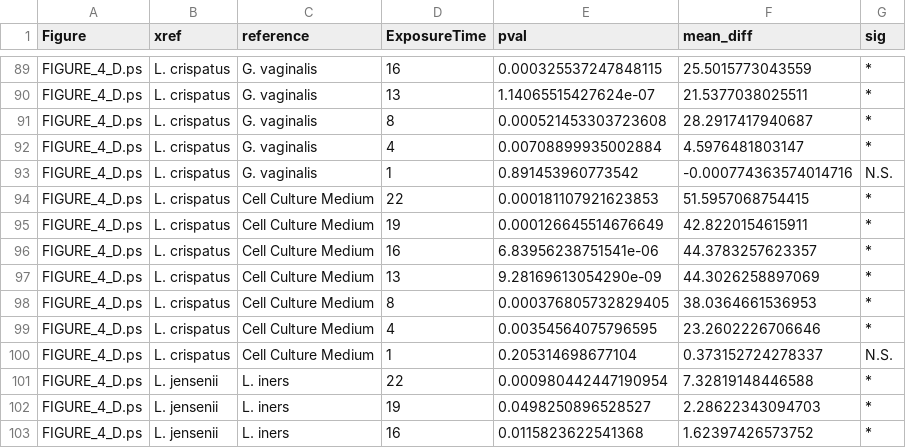
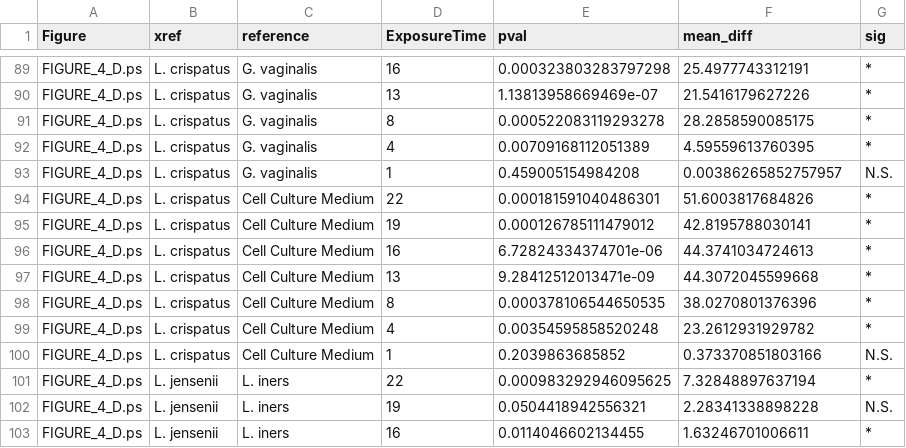
Before and after one commit to ravel-lab/smith_thesis_2017, a CSV file: AnalysisPipeline/Tables/TABLE_S10.csv, drawn as a sheet; only a part is shown, gaps mark what is left out; the diff covers the shown part only.

```diff
--- a/AnalysisPipeline/Tables/TABLE_S10.csv
+++ b/AnalysisPipeline/Tables/TABLE_S10.csv
@@ -89,15 +89,15 @@
-"FIGURE_4_D.ps","L. crispatus","G. vaginalis","16",0.000325537247848115,25.5015773043559,"*"
-"FIGURE_4_D.ps","L. crispatus","G. vaginalis","13",1.14065515427624e-07,21.5377038025511,"*"
-"FIGURE_4_D.ps","L. crispatus","G. vaginalis","8",0.000521453303723608,28.2917417940687,"*"
-"FIGURE_4_D.ps","L. crispatus","G. vaginalis","4",0.00708899935002884,4.5976481803147,"*"
-"FIGURE_4_D.ps","L. crispatus","G. vaginalis","1",0.891453960773542,-0.000774363574014716,"N.S."
-"FIGURE_4_D.ps","L. crispatus","Cell Culture Medium","22",0.000181107921623853,51.5957068754415,"*"
-"FIGURE_4_D.ps","L. crispatus","Cell Culture Medium","19",0.000126645514676649,42.8220154615911,"*"
-"FIGURE_4_D.ps","L. crispatus","Cell Culture Medium","16",6.83956238751541e-06,44.3783257623357,"*"
-"FIGURE_4_D.ps","L. crispatus","Cell Culture Medium","13",9.28169613054290e-09,44.3026258897069,"*"
-"FIGURE_4_D.ps","L. crispatus","Cell Culture Medium","8",0.000376805732829405,38.0364661536953,"*"
-"FIGURE_4_D.ps","L. crispatus","Cell Culture Medium","4",0.00354564075796595,23.2602226706646,"*"
-"FIGURE_4_D.ps","L. crispatus","Cell Culture Medium","1",0.205314698677104,0.373152724278337,"N.S."
-"FIGURE_4_D.ps","L. jensenii","L. iners","22",0.000980442447190954,7.32819148446588,"*"
-"FIGURE_4_D.ps","L. jensenii","L. iners","19",0.0498250896528527,2.28622343094703,"*"
-"FIGURE_4_D.ps","L. jensenii","L. iners","16",0.0115823622541368,1.62397426573752,"*"
+"FIGURE_4_D.ps","L. crispatus","G. vaginalis","16",0.000323803283797298,25.4977743312191,"*"
+"FIGURE_4_D.ps","L. crispatus","G. vaginalis","13",1.13813958669469e-07,21.5416179627226,"*"
+"FIGURE_4_D.ps","L. crispatus","G. vaginalis","8",0.000522083119293278,28.2858590085175,"*"
+"FIGURE_4_D.ps","L. crispatus","G. vaginalis","4",0.00709168112051389,4.59559613760395,"*"
+"FIGURE_4_D.ps","L. crispatus","G. vaginalis","1",0.459005154984208,0.00386265852757957,"N.S."
+"FIGURE_4_D.ps","L. crispatus","Cell Culture Medium","22",0.000181591040486301,51.6003817684826,"*"
+"FIGURE_4_D.ps","L. crispatus","Cell Culture Medium","19",0.000126785111479012,42.8195788030141,"*"
+"FIGURE_4_D.ps","L. crispatus","Cell Culture Medium","16",6.72824334374701e-06,44.3741034724613,"*"
+"FIGURE_4_D.ps","L. crispatus","Cell Culture Medium","13",9.28412512013471e-09,44.3072045599668,"*"
+"FIGURE_4_D.ps","L. crispatus","Cell Culture Medium","8",0.000378106544650535,38.0270801376396,"*"
+"FIGURE_4_D.ps","L. crispatus","Cell Culture Medium","4",0.00354595858520248,23.2612931929782,"*"
+"FIGURE_4_D.ps","L. crispatus","Cell Culture Medium","1",0.2039863685852,0.373370851803166,"N.S."
+"FIGURE_4_D.ps","L. jensenii","L. iners","22",0.000983292946095625,7.32848897637194,"*"
+"FIGURE_4_D.ps","L. jensenii","L. iners","19",0.0504418942556321,2.28341338898228,"N.S."
+"FIGURE_4_D.ps","L. jensenii","L. iners","16",0.0114046602134455,1.63246701006611,"*"
```
Also changed, not shown: 110 edited cells elsewhere in this file, 3 other files.
